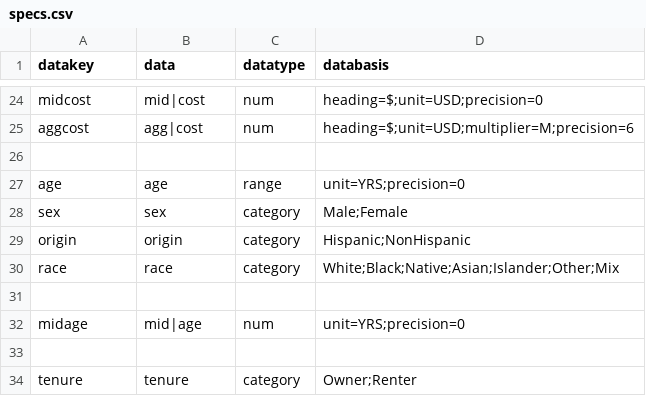
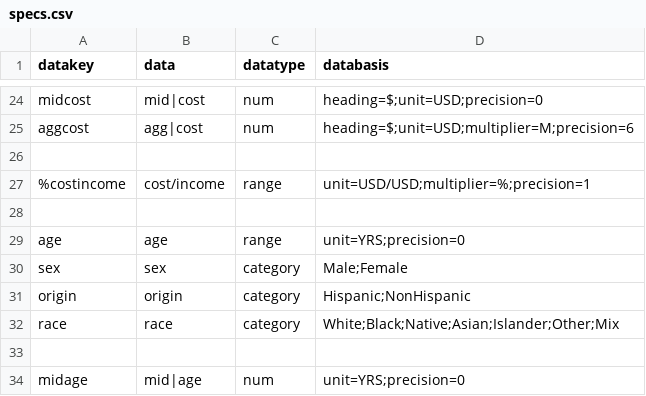
Before and after one commit to JackKirbyCook82/uscensus, a CSV file: specs.csv, drawn as a sheet; only a part is shown, gaps mark what is left out; the shorter side is filled out with more unchanged rows; the diff names each change by its address in the sheet, - before the commit and + after, or states it on an @@ line.

```diff
--- a/specs.csv
+++ b/specs.csv
+row 27: %costincome | cost/income | range | unit=USD/USD;multiplier=%;precision=1
+row 28: (empty)
```
Also changed, not shown: variables.csv, webtables.csv, 29 other files.
